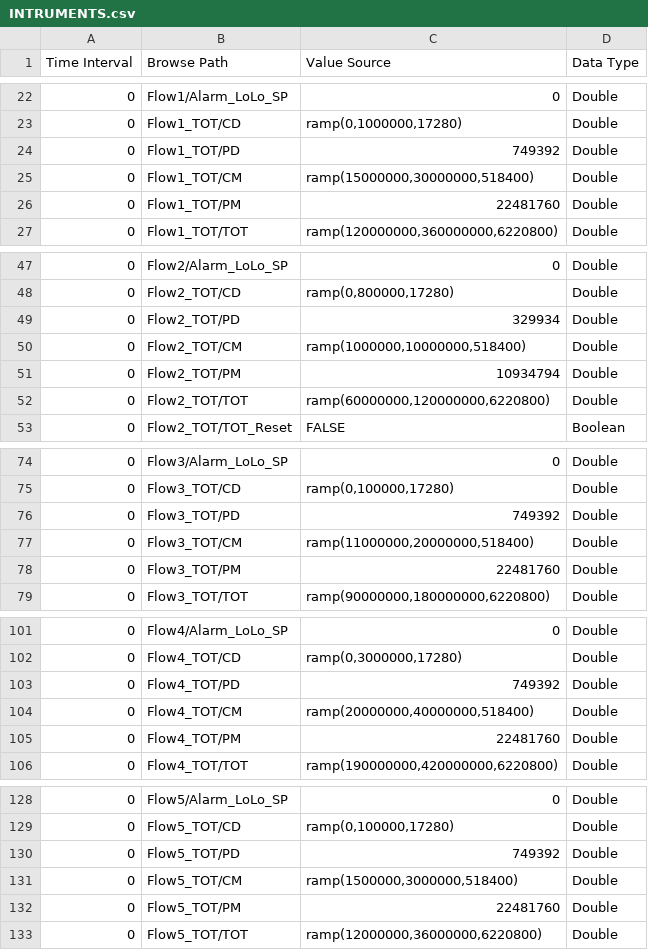
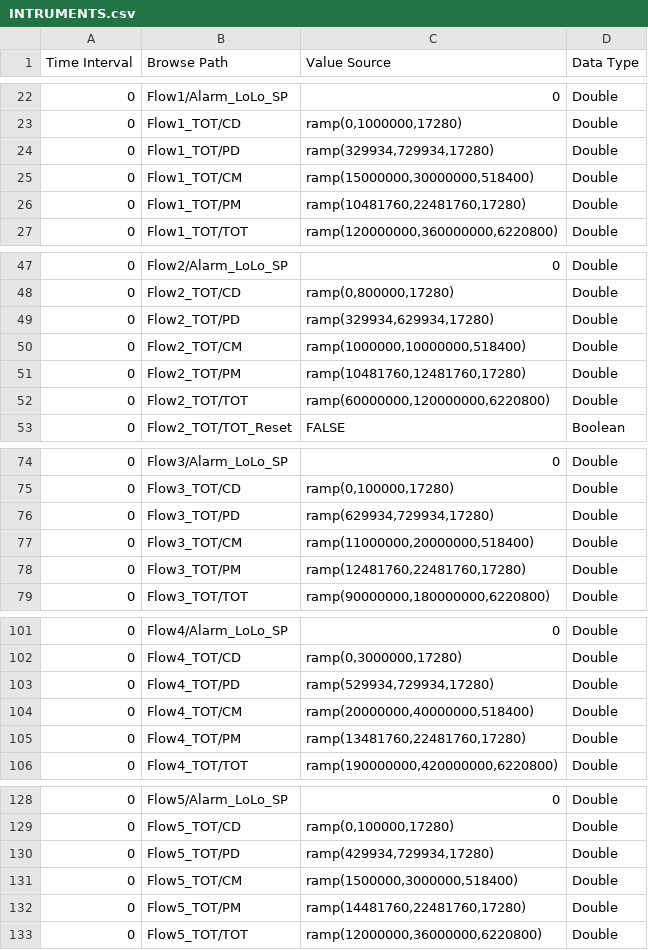
Before and after one commit to nate-c-foster/device-simulations, a CSV file: Water/Components/INTRUMENTS.csv, drawn as a sheet; only a part is shown, gaps mark what is left out; the diff covers the shown part only.

Commit message:
Update: update PD on totalizers with dynamic values

```diff
--- a/Water/Components/INTRUMENTS.csv
+++ b/Water/Components/INTRUMENTS.csv
@@ -23,5 +23,5 @@ Time Interval, Browse Path, Value Source, Data Type
 0,Flow1_TOT/CD,"ramp(0,1000000,17280)",Double
-0,Flow1_TOT/PD,749392,Double
+0,Flow1_TOT/PD,"ramp(329934,729934,17280)",Double
 0,Flow1_TOT/CM,"ramp(15000000,30000000,518400)",Double
-0,Flow1_TOT/PM,22481760,Double
+0,Flow1_TOT/PM,"ramp(10481760,22481760,17280)",Double
 0,Flow1_TOT/TOT,"ramp(120000000,360000000,6220800)",Double
@@ -48,5 +48,5 @@ Time Interval, Browse Path, Value Source, Data Type
 0,Flow2_TOT/CD,"ramp(0,800000,17280)",Double
-0,Flow2_TOT/PD,329934,Double
+0,Flow2_TOT/PD,"ramp(329934,629934,17280)",Double
 0,Flow2_TOT/CM,"ramp(1000000,10000000,518400)",Double
-0,Flow2_TOT/PM,10934794,Double
+0,Flow2_TOT/PM,"ramp(10481760,12481760,17280)",Double
 0,Flow2_TOT/TOT,"ramp(60000000,120000000,6220800)",Double
@@ -75,5 +75,5 @@ Time Interval, Browse Path, Value Source, Data Type
 0,Flow3_TOT/CD,"ramp(0,100000,17280)",Double
-0,Flow3_TOT/PD,749392,Double
+0,Flow3_TOT/PD,"ramp(629934,729934,17280)",Double
 0,Flow3_TOT/CM,"ramp(11000000,20000000,518400)",Double
-0,Flow3_TOT/PM,22481760,Double
+0,Flow3_TOT/PM,"ramp(12481760,22481760,17280)",Double
 0,Flow3_TOT/TOT,"ramp(90000000,180000000,6220800)",Double
@@ -102,5 +102,5 @@ Time Interval, Browse Path, Value Source, Data Type
 0,Flow4_TOT/CD,"ramp(0,3000000,17280)",Double
-0,Flow4_TOT/PD,749392,Double
+0,Flow4_TOT/PD,"ramp(529934,729934,17280)",Double
 0,Flow4_TOT/CM,"ramp(20000000,40000000,518400)",Double
-0,Flow4_TOT/PM,22481760,Double
+0,Flow4_TOT/PM,"ramp(13481760,22481760,17280)",Double
 0,Flow4_TOT/TOT,"ramp(190000000,420000000,6220800)",Double
@@ -129,5 +129,5 @@ Time Interval, Browse Path, Value Source, Data Type
 0,Flow5_TOT/CD,"ramp(0,100000,17280)",Double
-0,Flow5_TOT/PD,749392,Double
+0,Flow5_TOT/PD,"ramp(429934,729934,17280)",Double
 0,Flow5_TOT/CM,"ramp(1500000,3000000,518400)",Double
-0,Flow5_TOT/PM,22481760,Double
+0,Flow5_TOT/PM,"ramp(14481760,22481760,17280)",Double
 0,Flow5_TOT/TOT,"ramp(12000000,36000000,6220800)",Double
```
Also changed, not shown: 38 added rows elsewhere in this file, Water/Components/PUMPS.csv.
